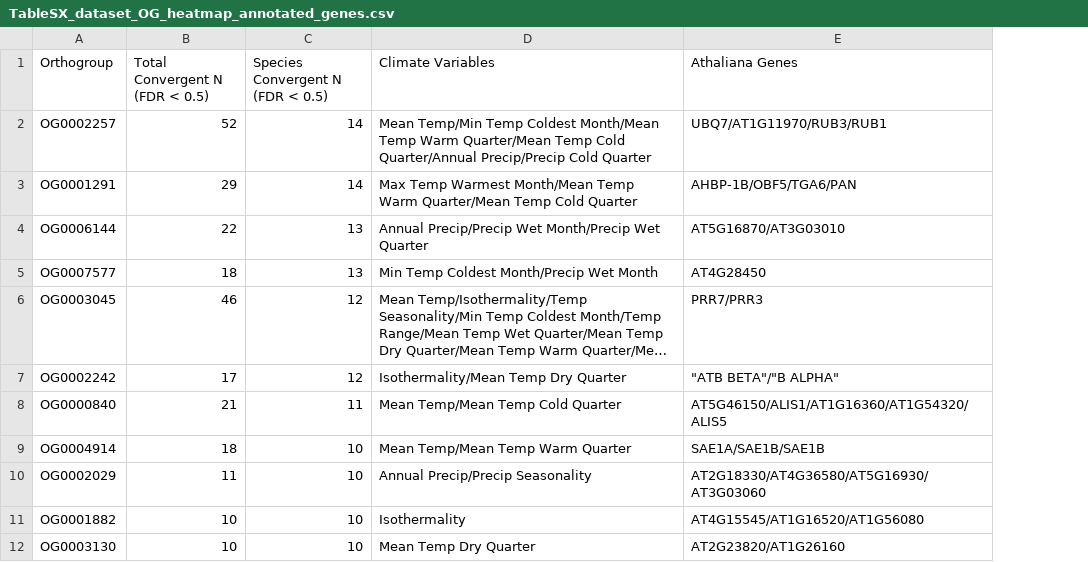
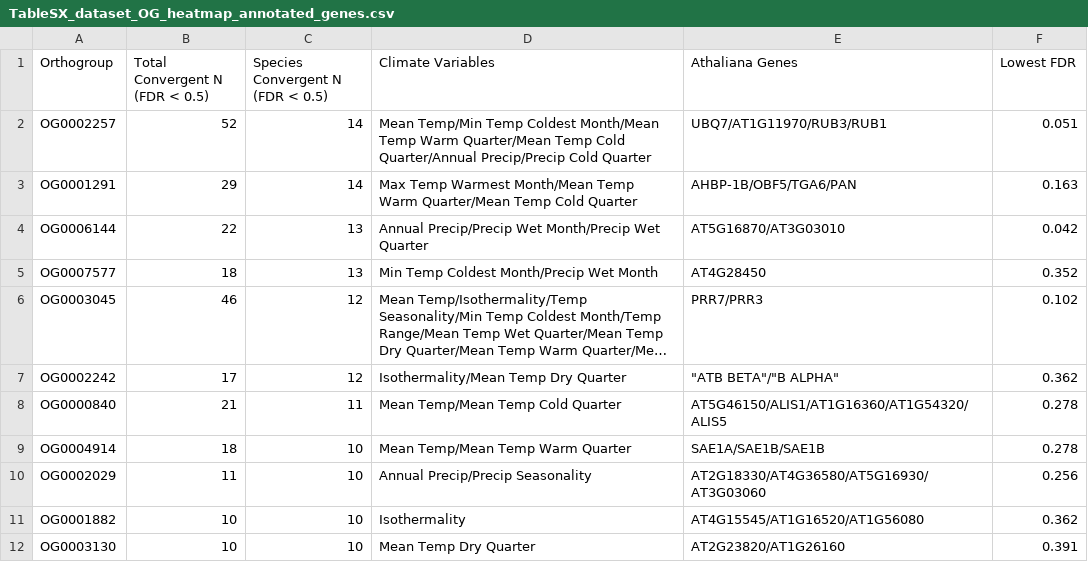
Before and after one commit to JimWhiting91/RepAdapt, a CSV file: tables/TableSX_dataset_OG_heatmap_annotated_genes.csv, drawn as a sheet; only a part is shown; long unchanged cells end in …; the diff names each change by its address in the sheet, - before the commit and + after, or states it on an @@ line.

```diff
--- a/tables/TableSX_dataset_OG_heatmap_annotated_genes.csv
+++ b/tables/TableSX_dataset_OG_heatmap_annotated_genes.csv
+column F (Lowest FDR), rows 2-12: 0.051 | 0.163 | 0.042 | 0.352 | 0.102 | 0.362 | 0.278 | 0.278 | 0.256 | 0.362 | 0.391
```
Also changed, not shown: metadata/fastq_accessions_and_doi.csv, 39 other files.
